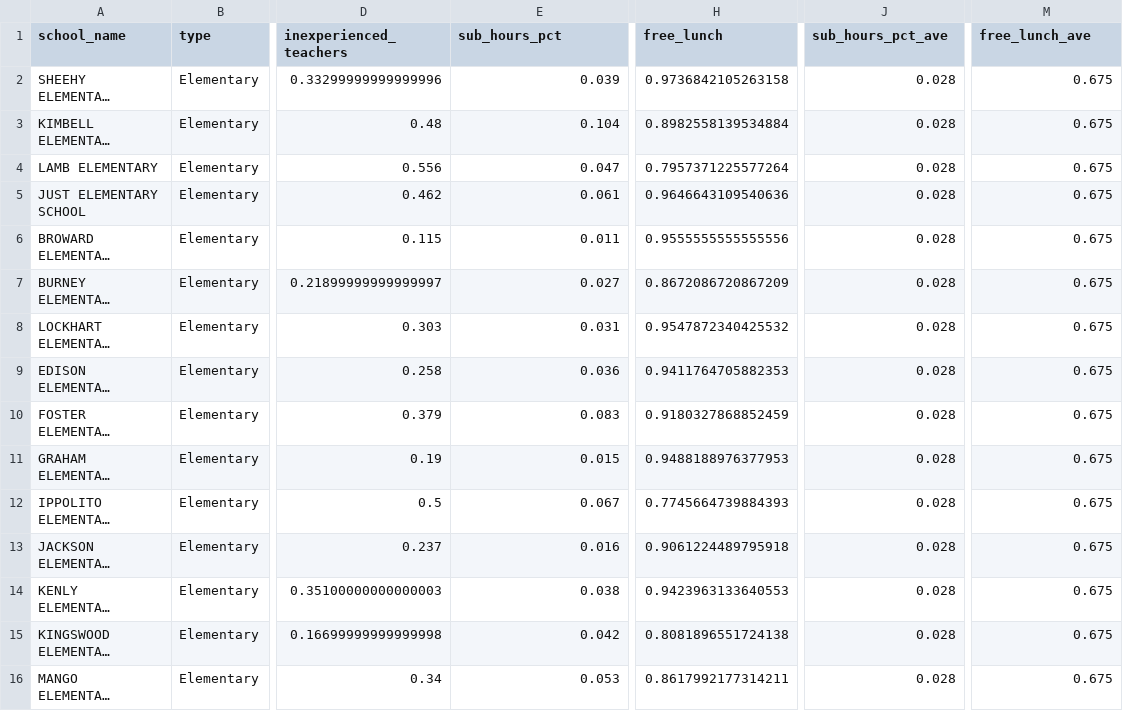
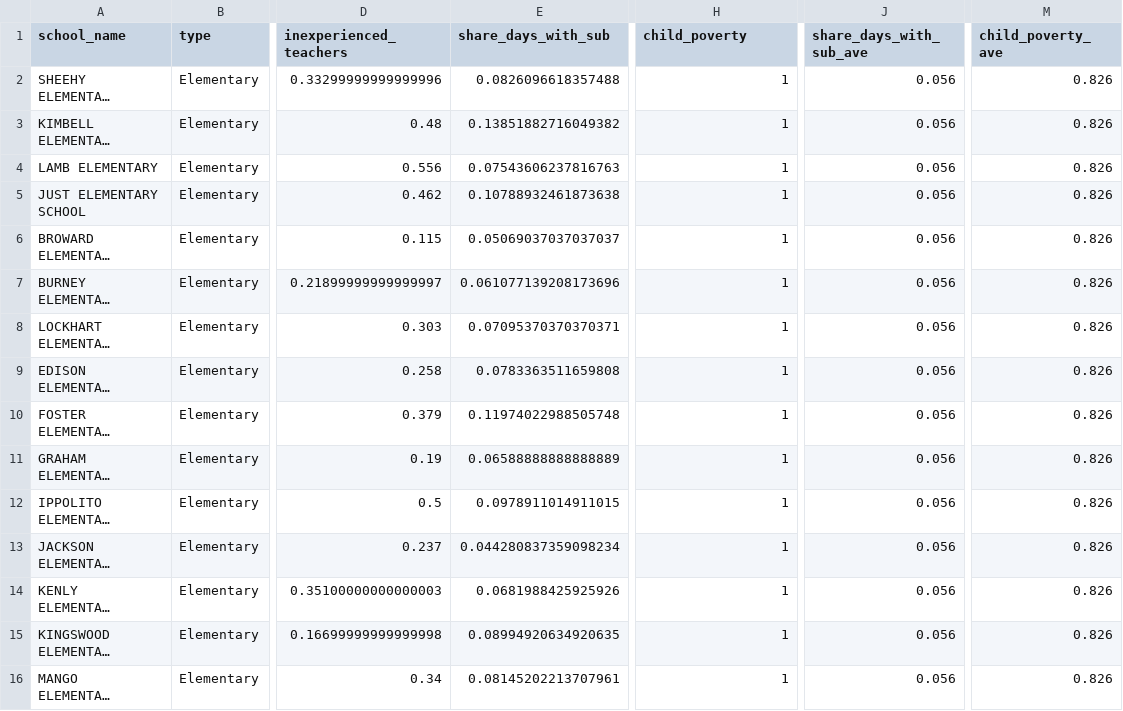
Before and after one commit to ianjhodgson/Hillsborough_Grades, a CSV file: data/charts/scorecard_data.csv, drawn as a sheet; only a part is shown, gaps mark what is left out; long unchanged cells end in …; the diff covers the shown part only; the diff names each change by its address in the sheet, - before the commit and + after, or states it on an @@ line.

```diff
--- a/data/charts/scorecard_data.csv
+++ b/data/charts/scorecard_data.csv
-E1: sub_hours_pct
+E1: share_days_with_sub
-H1: free_lunch
+H1: child_poverty
-J1: sub_hours_pct_ave
+J1: share_days_with_sub_ave
-M1: free_lunch_ave
+M1: child_poverty_ave
-E2 (share_days_with_sub): 0.039
+E2 (share_days_with_sub): 0.0826096618357488
-H2 (child_poverty): 0.9736842105263158
+H2 (child_poverty): 1
-J2:J16 (share_days_with_sub_ave): 0.028
+J2:J16 (share_days_with_sub_ave): 0.056
-M2:M16 (child_poverty_ave): 0.675
+M2:M16 (child_poverty_ave): 0.826
-E3 (share_days_with_sub): 0.104
+E3 (share_days_with_sub): 0.13851882716049382
-H3 (child_poverty): 0.8982558139534884
+H3 (child_poverty): 1
-E4 (share_days_with_sub): 0.047
+E4 (share_days_with_sub): 0.07543606237816763
-H4 (child_poverty): 0.7957371225577264
+H4 (child_poverty): 1
-E5 (share_days_with_sub): 0.061
+E5 (share_days_with_sub): 0.10788932461873638
-H5 (child_poverty): 0.9646643109540636
+H5 (child_poverty): 1
-E6 (share_days_with_sub): 0.011
+E6 (share_days_with_sub): 0.05069037037037037
-H6 (child_poverty): 0.9555555555555556
+H6 (child_poverty): 1
-E7 (share_days_with_sub): 0.027
+E7 (share_days_with_sub): 0.061077139208173696
-H7 (child_poverty): 0.8672086720867209
+H7 (child_poverty): 1
-E8 (share_days_with_sub): 0.031
+E8 (share_days_with_sub): 0.07095370370370371
-H8 (child_poverty): 0.9547872340425532
+H8 (child_poverty): 1
-E9 (share_days_with_sub): 0.036
+E9 (share_days_with_sub): 0.0783363511659808
-H9 (child_poverty): 0.9411764705882353
+H9 (child_poverty): 1
-E10 (share_days_with_sub): 0.083
+E10 (share_days_with_sub): 0.11974022988505748
-H10 (child_poverty): 0.9180327868852459
+H10 (child_poverty): 1
-E11 (share_days_with_sub): 0.015
+E11 (share_days_with_sub): 0.06588888888888889
-H11 (child_poverty): 0.9488188976377953
+H11 (child_poverty): 1
-E12 (share_days_with_sub): 0.067
+E12 (share_days_with_sub): 0.0978911014911015
-H12 (child_poverty): 0.7745664739884393
+H12 (child_poverty): 1
-E13 (share_days_with_sub): 0.016
+E13 (share_days_with_sub): 0.044280837359098234
-H13 (child_poverty): 0.9061224489795918
+H13 (child_poverty): 1
-E14 (share_days_with_sub): 0.038
+E14 (share_days_with_sub): 0.0681988425925926
-H14 (child_poverty): 0.9423963133640553
+H14 (child_poverty): 1
-E15 (share_days_with_sub): 0.042
+E15 (share_days_with_sub): 0.08994920634920635
-H15 (child_poverty): 0.8081896551724138
+H15 (child_poverty): 1
-E16 (share_days_with_sub): 0.053
+E16 (share_days_with_sub): 0.08145202213707961
-H16 (child_poverty): 0.8617992177314211
+H16 (child_poverty): 1
```
Also changed, not shown: 72 edited cells elsewhere in this file, data/charts/df_schools_by_district.csv, 7 other files.
